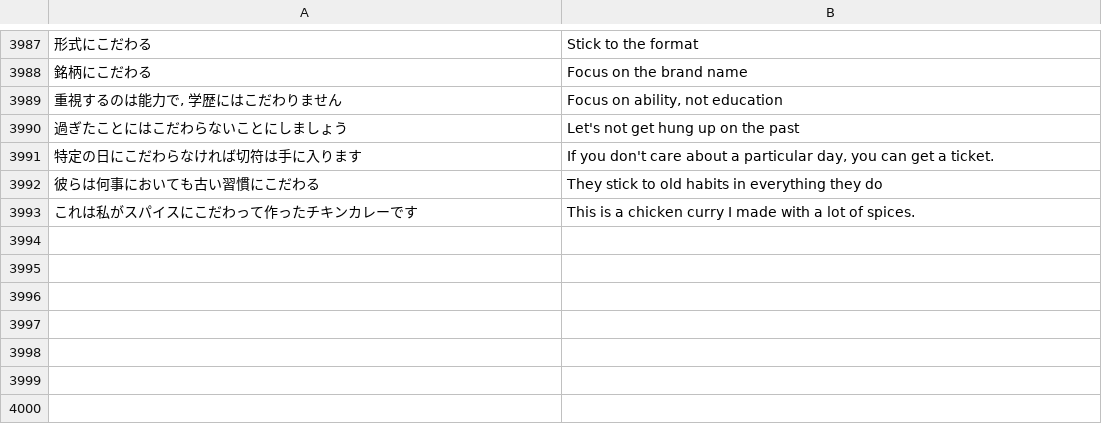
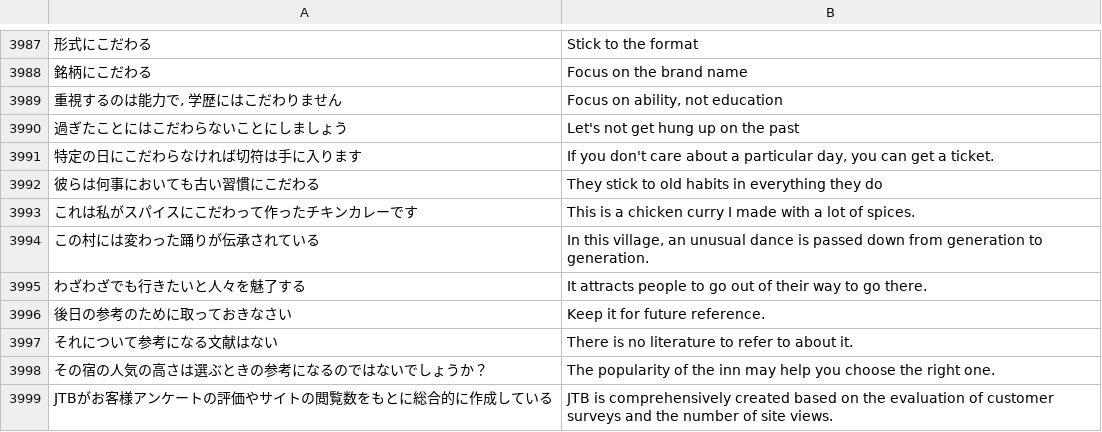
Before and after one commit to rexesian/nihongo, a CSV file: docs/rdata/Sheet 128-VBPRHS.csv, drawn as a sheet; only a part is shown, gaps mark what is left out; the diff names each change by its address in the sheet, - before the commit and + after, or states it on an @@ line.

```diff
--- a/docs/rdata/Sheet 128-VBPRHS.csv
+++ b/docs/rdata/Sheet 128-VBPRHS.csv
+row 3994: この村には変わった踊りが伝承されている | In this village, an unusual dance is passed down from generation to generation.
+row 3995: わざわざでも行きたいと人々を魅了する | It attracts people to go out of their way to go there.
+row 3996: 後日の参考のために取っておきなさい | Keep it for future reference.
+row 3997: それについて参考になる文献はない | There is no literature to refer to about it.
+row 3998: その宿の人気の高さは選ぶときの参考になるのではないでしょうか？ | The popularity of the inn may help you choose the right one.
+row 3999: JTBがお客様アンケートの評価やサイトの閲覧数をもとに総合的に作成している | JTB is comprehensively created based on the evaluation of customer surveys and the number of site views.
```
Also changed, not shown: docs/rdata/Sheet 110-WBVRBX.csv, docs/rdata/Sheet 140-KNJRNMX.csv, 7 other files.
